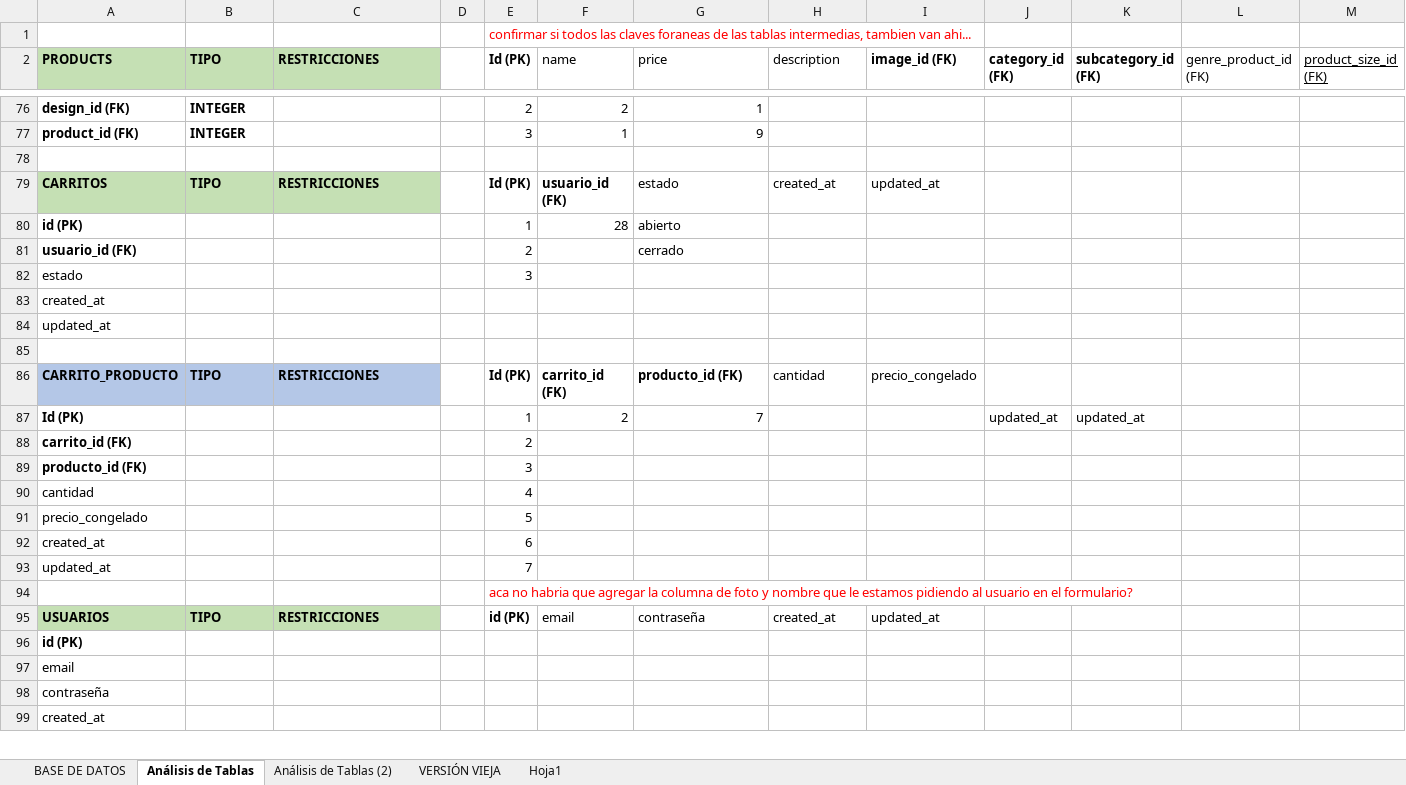
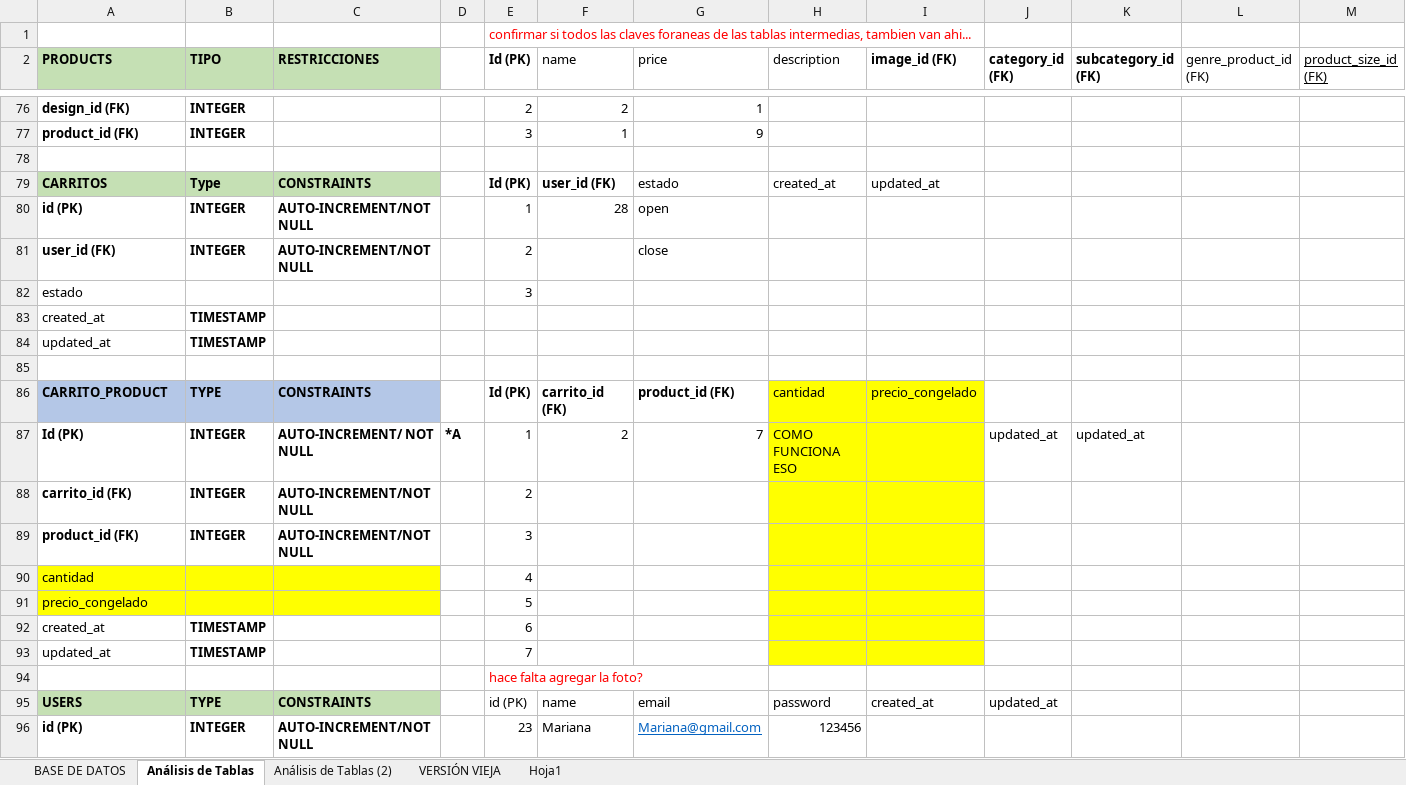
Before and after one commit to xiomaraOcampo/VisteteDePoder, an Excel workbook: tablas_ base de datos.xlsx, sheet Análisis de Tablas, drawn as a sheet; only a part is shown, gaps mark what is left out; values as stored, in another font and other column widths than the file's, no borders; charts and pictures not drawn; removed rows and columns are numbered as before the commit, all else as after; rows hold the shown columns only; the diff covers the shown part only; the diff names each change by its address in the sheet, - before the commit and + after, or states it on an @@ line.

Commit message:
tabla user

```diff
--- a/tablas_ base de datos.xlsx (sheet Análisis de Tablas)
+++ b/tablas_ base de datos.xlsx (sheet Análisis de Tablas)
-B79 (TIPO): TIPO
+B79 (TIPO): Type
-C79 (RESTRICCIONES): RESTRICCIONES
+C79 (RESTRICCIONES): CONSTRAINTS
-F79 (name): usuario_id (FK)
+F79 (name): user_id (FK)
-B80 (TIPO): (empty)
+B80 (TIPO): INTEGER
-C80 (RESTRICCIONES): (empty)
+C80 (RESTRICCIONES): AUTO-INCREMENT/NOT NULL
-G80 (price): abierto
+G80 (price): open
-row 81: usuario_id (FK) |  |  |  | 2 |  | cerrado
+row 81: user_id (FK) | INTEGER | AUTO-INCREMENT/NOT NULL |  | 2 |  | close
-B83:B84 (TIPO): (empty)
+B83:B84 (TIPO): TIMESTAMP
-A86 (PRODUCTS): CARRITO_PRODUCTO
+A86 (PRODUCTS): CARRITO_PRODUCT
-B86 (TIPO): TIPO
+B86 (TIPO): TYPE
-C86 (RESTRICCIONES): RESTRICCIONES
+C86 (RESTRICCIONES): CONSTRAINTS
-G86 (price): producto_id (FK)
+G86 (price): product_id (FK)
-H86:I88 fill: none
+H86:I88 fill: #FFFF00
-B87:B88 (TIPO): (empty)
+B87:B88 (TIPO): INTEGER
-C87 (RESTRICCIONES): (empty)
+C87 (RESTRICCIONES): AUTO-INCREMENT/ NOT NULL
-D87: (empty)
+D87: *A
-H87 (description): (empty)
+H87 (description): COMO FUNCIONA ESO
-C88 (RESTRICCIONES): (empty)
+C88 (RESTRICCIONES): AUTO-INCREMENT/NOT NULL
-row 89: producto_id (FK) |  |  |  | 3
+row 89: product_id (FK) | INTEGER | AUTO-INCREMENT/NOT NULL |  | 3
-A90:C91 fill: none
+A90:C91 fill: #FFFF00
-H90:I93 fill: none
+H90:I93 fill: #FFFF00
-B92:B93 (TIPO): (empty)
+B92:B93 (TIPO): TIMESTAMP
-E94 (Id (PK)): aca no habria que agregar la columna de foto y nombre que le estamos pidiendo al usuario en el formulario?
+E94 (Id (PK)): hace falta agregar la foto?
-row 95: USUARIOS | TIPO | RESTRICCIONES |  | id (PK) | email | contraseña | created_at | updated_at
-row 96: id (PK)
-row 97: email
-row 98: contraseña
-row 99: created_at
+row 95: USERS | TYPE | CONSTRAINTS |  | id (PK) | name | email | password | created_at | updated_at
+row 96: id (PK) | INTEGER | AUTO-INCREMENT/NOT NULL |  | 23 | Mariana | Mariana@gmail.com | 123456
```
Also changed, not shown: 6 added rows and 1 edited cell elsewhere in this sheet, charts or pictures.
